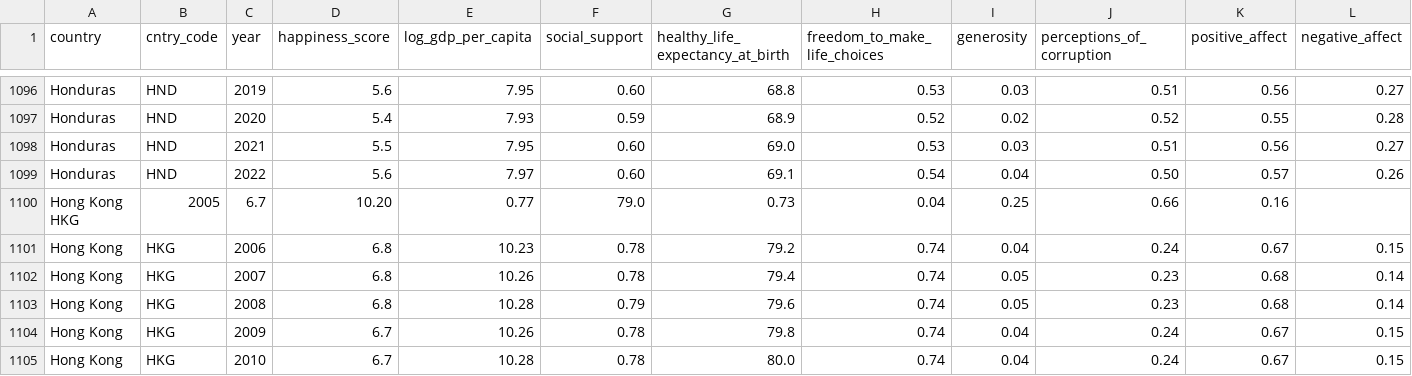
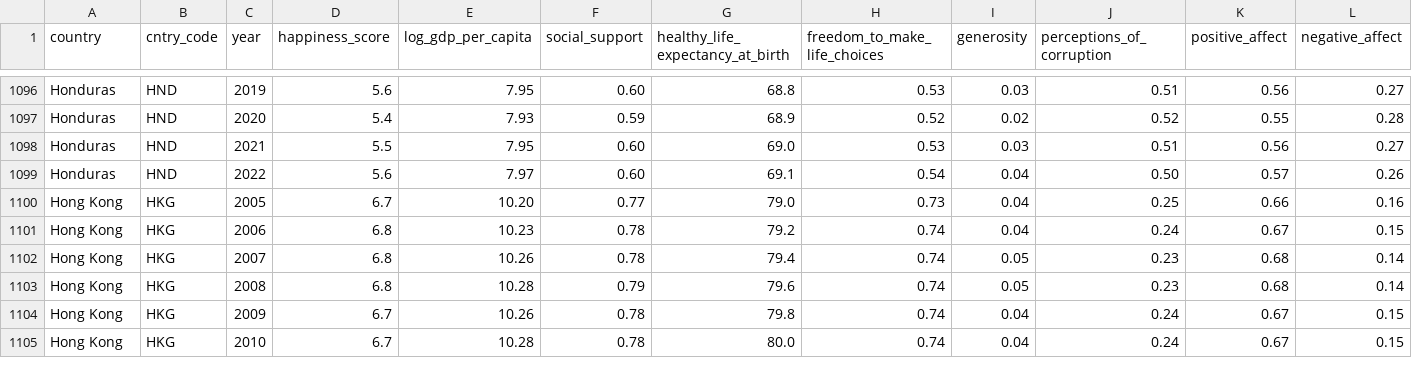
Before and after one commit to YuliaD2609/World_happiness_report, a CSV file: RQ2/world_happiness_report_chatgpt.csv, drawn as a sheet; only a part is shown, gaps mark what is left out; removed rows and columns are numbered as before the commit, all else as after; the diff names each change by its address in the sheet, - before the commit and + after, or states it on an @@ line.

```diff
--- a/RQ2/world_happiness_report_chatgpt.csv
+++ b/RQ2/world_happiness_report_chatgpt.csv
-row 1100: Hong Kong HKG | 2005 | 6.7 | 10.20 | 0.77 | 79.0 | 0.73 | 0.04 | 0.25 | 0.66 | 0.16
+row 1100: Hong Kong | HKG | 2005 | 6.7 | 10.20 | 0.77 | 79.0 | 0.73 | 0.04 | 0.25 | 0.66 | 0.16
```
Also changed, not shown: 8 other files.
